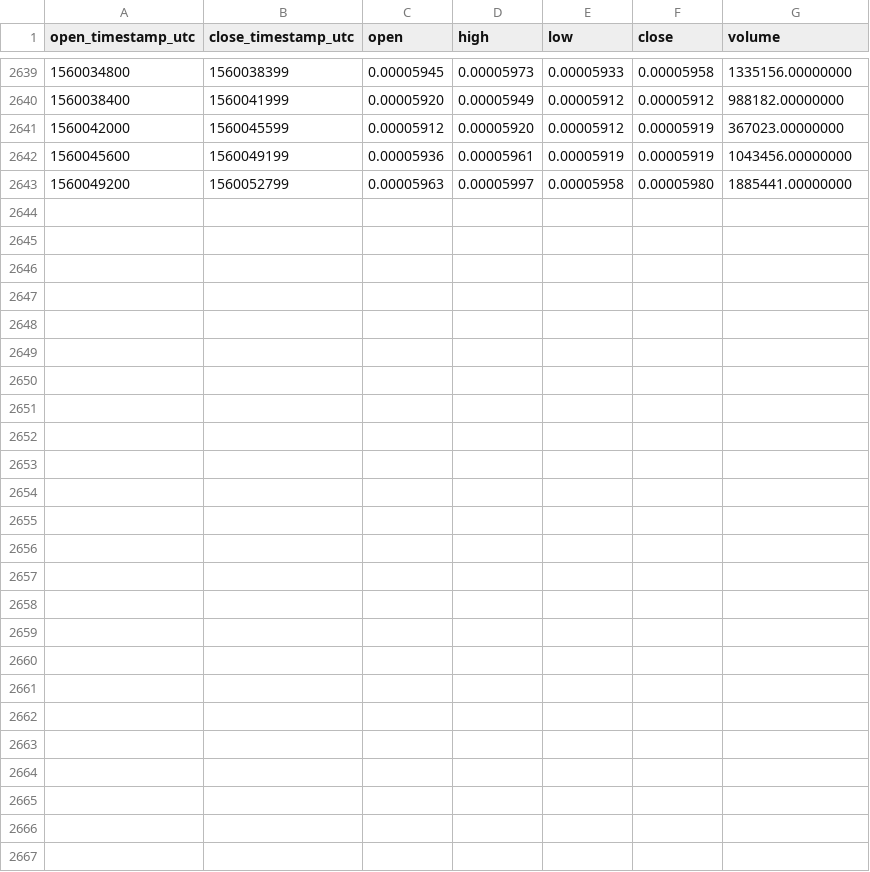
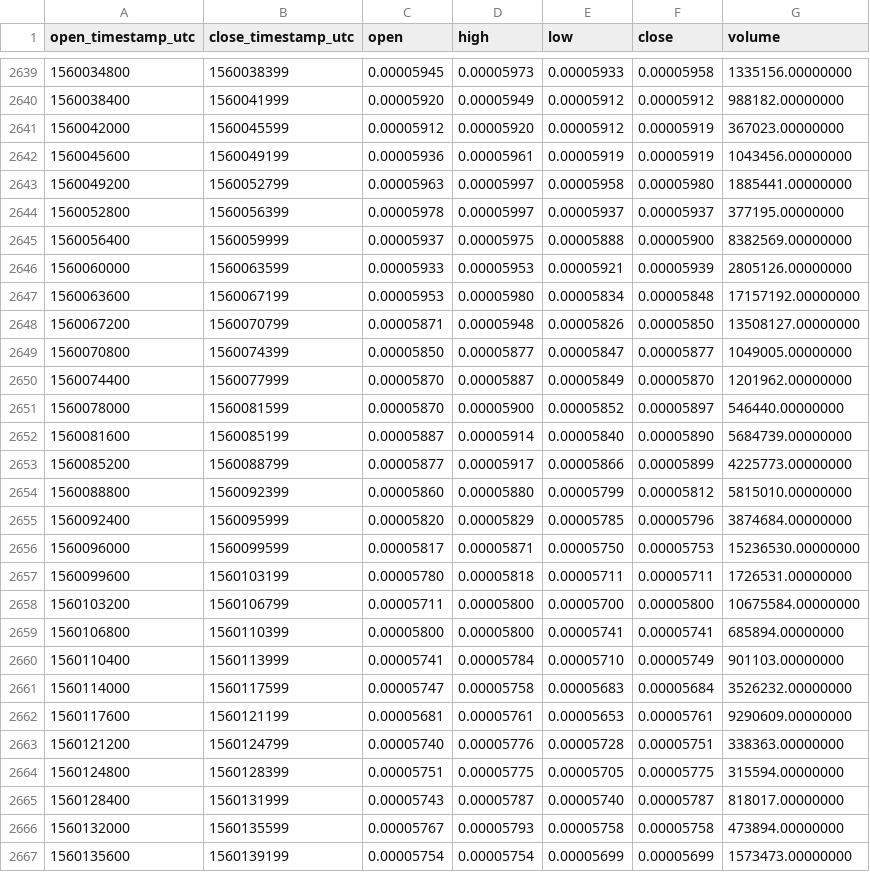
Before and after one commit to cryptobigbro/binance-HOTBNB, a CSV file: binance-HOTBNB-1h.csv, drawn as a sheet; only a part is shown, gaps mark what is left out; the diff names each change by its address in the sheet, - before the commit and + after, or states it on an @@ line.

Commit message:
Update OHLCV data.

```diff
--- a/binance-HOTBNB-1h.csv
+++ b/binance-HOTBNB-1h.csv
+row 2644: 1560052800 | 1560056399 | 0.00005978 | 0.00005997 | 0.00005937 | 0.00005937 | 377195.00000000
+row 2645: 1560056400 | 1560059999 | 0.00005937 | 0.00005975 | 0.00005888 | 0.00005900 | 8382569.00000000
+row 2646: 1560060000 | 1560063599 | 0.00005933 | 0.00005953 | 0.00005921 | 0.00005939 | 2805126.00000000
+row 2647: 1560063600 | 1560067199 | 0.00005953 | 0.00005980 | 0.00005834 | 0.00005848 | 17157192.00000000
+row 2648: 1560067200 | 1560070799 | 0.00005871 | 0.00005948 | 0.00005826 | 0.00005850 | 13508127.00000000
+row 2649: 1560070800 | 1560074399 | 0.00005850 | 0.00005877 | 0.00005847 | 0.00005877 | 1049005.00000000
+row 2650: 1560074400 | 1560077999 | 0.00005870 | 0.00005887 | 0.00005849 | 0.00005870 | 1201962.00000000
+row 2651: 1560078000 | 1560081599 | 0.00005870 | 0.00005900 | 0.00005852 | 0.00005897 | 546440.00000000
+row 2652: 1560081600 | 1560085199 | 0.00005887 | 0.00005914 | 0.00005840 | 0.00005890 | 5684739.00000000
+row 2653: 1560085200 | 1560088799 | 0.00005877 | 0.00005917 | 0.00005866 | 0.00005899 | 4225773.00000000
+row 2654: 1560088800 | 1560092399 | 0.00005860 | 0.00005880 | 0.00005799 | 0.00005812 | 5815010.00000000
+row 2655: 1560092400 | 1560095999 | 0.00005820 | 0.00005829 | 0.00005785 | 0.00005796 | 3874684.00000000
+row 2656: 1560096000 | 1560099599 | 0.00005817 | 0.00005871 | 0.00005750 | 0.00005753 | 15236530.00000000
+row 2657: 1560099600 | 1560103199 | 0.00005780 | 0.00005818 | 0.00005711 | 0.00005711 | 1726531.00000000
+row 2658: 1560103200 | 1560106799 | 0.00005711 | 0.00005800 | 0.00005700 | 0.00005800 | 10675584.00000000
+row 2659: 1560106800 | 1560110399 | 0.00005800 | 0.00005800 | 0.00005741 | 0.00005741 | 685894.00000000
+row 2660: 1560110400 | 1560113999 | 0.00005741 | 0.00005784 | 0.00005710 | 0.00005749 | 901103.00000000
+row 2661: 1560114000 | 1560117599 | 0.00005747 | 0.00005758 | 0.00005683 | 0.00005684 | 3526232.00000000
+row 2662: 1560117600 | 1560121199 | 0.00005681 | 0.00005761 | 0.00005653 | 0.00005761 | 9290609.00000000
+row 2663: 1560121200 | 1560124799 | 0.00005740 | 0.00005776 | 0.00005728 | 0.00005751 | 338363.00000000
+row 2664: 1560124800 | 1560128399 | 0.00005751 | 0.00005775 | 0.00005705 | 0.00005775 | 315594.00000000
+row 2665: 1560128400 | 1560131999 | 0.00005743 | 0.00005787 | 0.00005740 | 0.00005787 | 818017.00000000
+row 2666: 1560132000 | 1560135599 | 0.00005767 | 0.00005793 | 0.00005758 | 0.00005758 | 473894.00000000
+row 2667: 1560135600 | 1560139199 | 0.00005754 | 0.00005754 | 0.00005699 | 0.00005699 | 1573473.00000000
```
Also changed, not shown: binance-HOTBNB-1d.csv.
